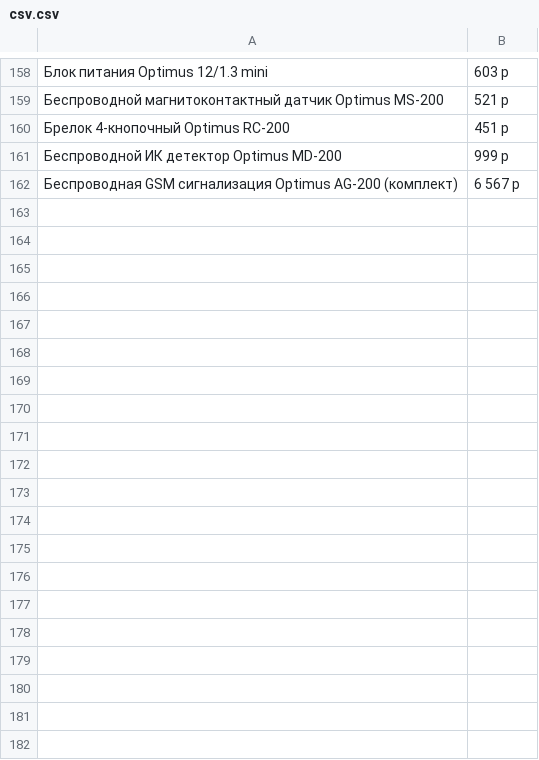
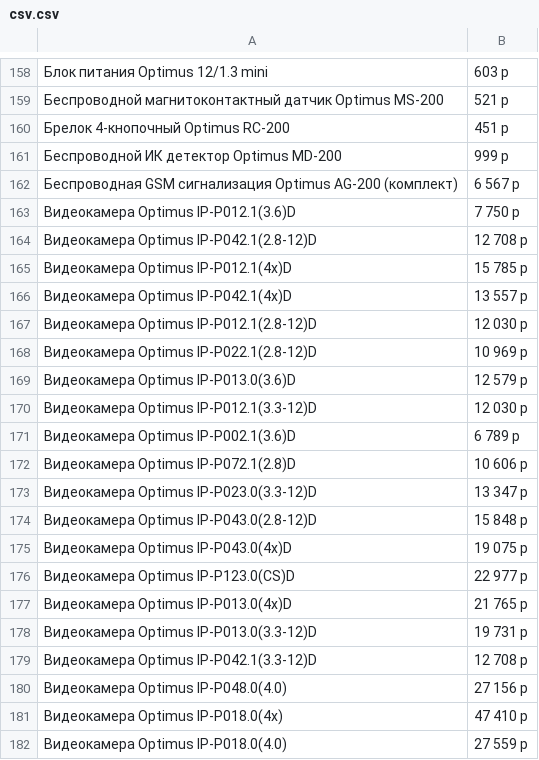
Before and after one commit to roofoos66/parser-piton, a CSV file: csv.csv, drawn as a sheet; only a part is shown, gaps mark what is left out; the diff covers the shown part only; the diff names each change by its address in the sheet, - before the commit and + after, or states it on an @@ line.

```diff
--- a/csv.csv
+++ b/csv.csv
+row 163: Видеокамера Optimus IP-P012.1(3.6)D | 7 750 р
+row 164: Видеокамера Optimus IP-P042.1(2.8-12)D | 12 708 р
+row 165: Видеокамера Optimus IP-P012.1(4x)D | 15 785 р
+row 166: Видеокамера Optimus IP-P042.1(4x)D | 13 557 р
+row 167: Видеокамера Optimus IP-P012.1(2.8-12)D | 12 030 р
+row 168: Видеокамера Optimus IP-P022.1(2.8-12)D | 10 969 р
+row 169: Видеокамера Optimus IP-P013.0(3.6)D | 12 579 р
+row 170: Видеокамера Optimus IP-P012.1(3.3-12)D | 12 030 р
+row 171: Видеокамера Optimus IP-P002.1(3.6)D | 6 789 р
+row 172: Видеокамера Optimus IP-P072.1(2.8)D | 10 606 р
+row 173: Видеокамера Optimus IP-P023.0(3.3-12)D | 13 347 р
+row 174: Видеокамера Optimus IP-P043.0(2.8-12)D | 15 848 р
+row 175: Видеокамера Optimus IP-P043.0(4x)D | 19 075 р
+row 176: Видеокамера Optimus IP-P123.0(CS)D | 22 977 р
+row 177: Видеокамера Optimus IP-P013.0(4x)D | 21 765 р
+row 178: Видеокамера Optimus IP-P013.0(3.3-12)D | 19 731 р
+row 179: Видеокамера Optimus IP-P042.1(3.3-12)D | 12 708 р
+row 180: Видеокамера Optimus IP-P048.0(4.0) | 27 156 р
+row 181: Видеокамера Optimus IP-P018.0(4x) | 47 410 р
+row 182: Видеокамера Optimus IP-P018.0(4.0) | 27 559 р
```
Also changed, not shown: 74 added rows elsewhere in this file, 2 other files.
